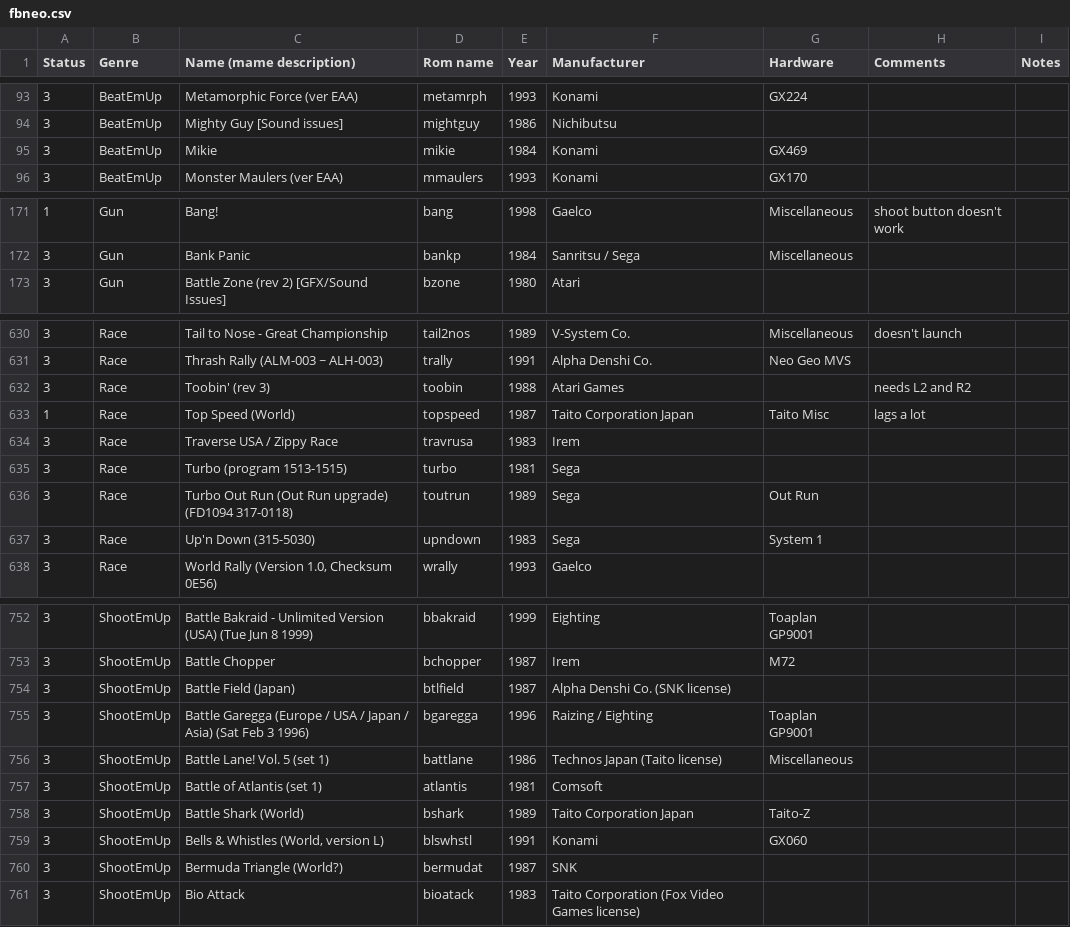
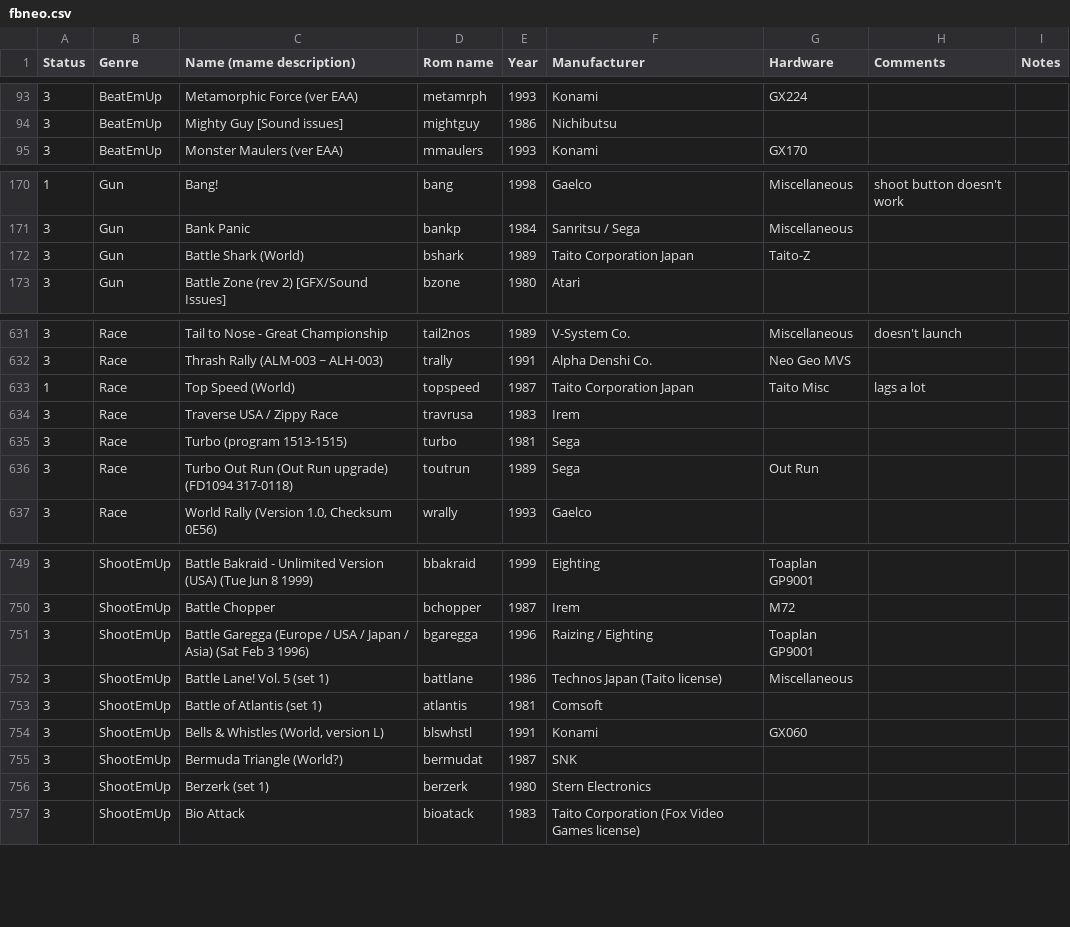
Before and after one commit to Voljega/BestArcade, a CSV file: data/fbneo.csv, drawn as a sheet; only a part is shown, gaps mark what is left out; removed rows and columns are numbered as before the commit, all else as after; the diff covers the shown part only; the diff names each change by its address in the sheet, - before the commit and + after, or states it on an @@ line.

```diff
--- a/data/fbneo.csv
+++ b/data/fbneo.csv
-row 95: 3 | BeatEmUp | Mikie | mikie | 1984 | Konami | GX469
+row 172: 3 | Gun | Battle Shark (World) | bshark | 1989 | Taito Corporation Japan | Taito-Z
-row 632: 3 | Race | Toobin' (rev 3) | toobin | 1988 | Atari Games |  | needs L2 and R2
-row 637: 3 | Race | Up'n Down (315-5030) | upndown | 1983 | Sega | System 1
-row 754: 3 | ShootEmUp | Battle Field (Japan) | btlfield | 1987 | Alpha Denshi Co. (SNK license)
-row 758: 3 | ShootEmUp | Battle Shark (World) | bshark | 1989 | Taito Corporation Japan | Taito-Z
+row 756: 3 | ShootEmUp | Berzerk (set 1) | berzerk | 1980 | Stern Electronics
```
Also changed, not shown: 6 added rows and 4 removed rows elsewhere in this file, data/mame2010.csv, 4 other files.
